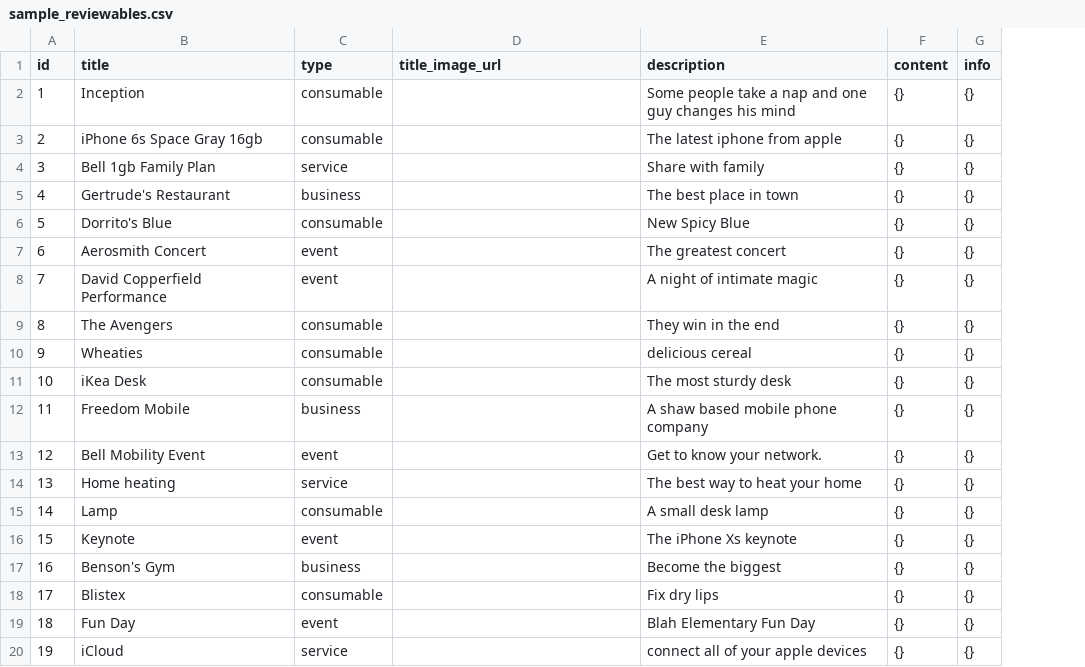
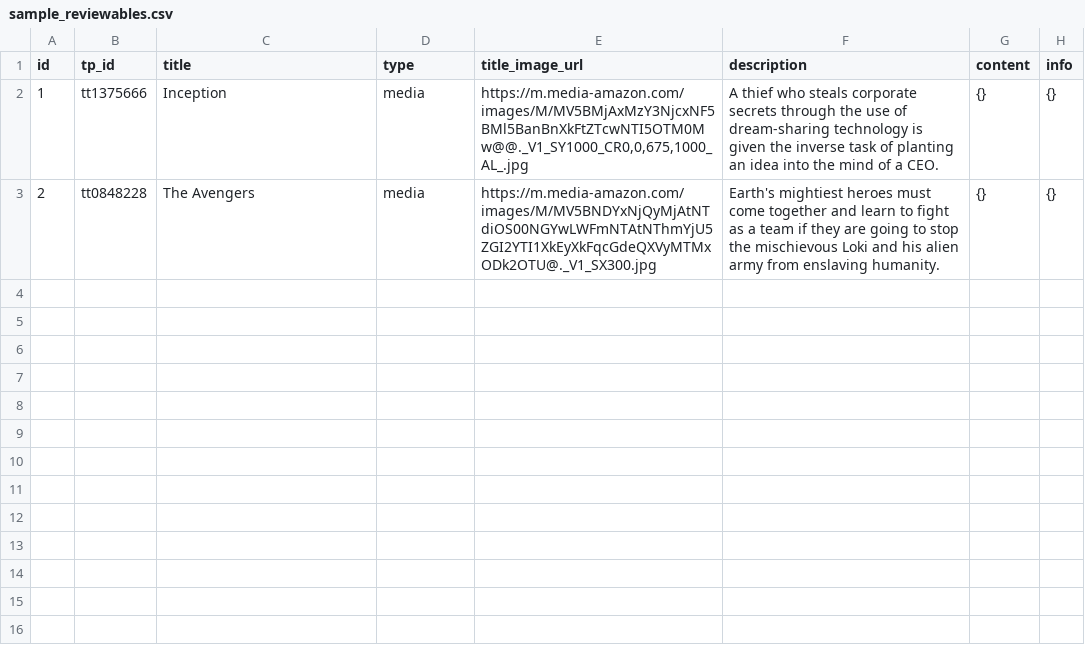
Before and after one commit to TheBenjiNecessity/Revoji, a CSV file: Database/sample_reviewables.csv, drawn as a sheet; only a part is shown; removed rows and columns are numbered as before the commit, all else as after; the diff covers the shown part only; the diff names each change by its address in the sheet, - before the commit and + after, or states it on an @@ line.

Commit message:
Change sample db data

```diff
--- a/Database/sample_reviewables.csv
+++ b/Database/sample_reviewables.csv
+column B (tp_id), rows 2-3: tt1375666 | tt0848228
-D2:D3 (type): consumable
+D2:D3 (type): media
-E2 (title_image_url): (empty)
+E2 (title_image_url): https://m.media-amazon.com/images/M/MV5BMjAxMzY3NjcxNF5BMl5BanBnXkFtZTcwNTI5OTM0Mw@@._V1_SY1000_CR0,0,675,1000_AL_.jpg
-F2 (description): Some people take a nap and one guy changes his mind
+F2 (description): A thief who steals corporate secrets through the use of dream-sharing technology is given the inverse task of planting an idea into the mind of a CEO.
-C3 (title): iPhone 6s Space Gray 16gb
+C3 (title): The Avengers
-E3 (title_image_url): (empty)
+E3 (title_image_url): https://m.media-amazon.com/images/M/MV5BNDYxNjQyMjAtNTdiOS00NGYwLWFmNTAtNThmYjU5ZGI2YTI1XkEyXkFqcGdeQXVyMTMxODk2OTU@._V1_SX300.jpg
-F3 (description): The latest iphone from apple
+F3 (description): Earth's mightiest heroes must come together and learn to fight as a team if they are going to stop the mischievous Loki and his alien army from enslaving humanity.
-row 4: 3 | Bell 1gb Family Plan | service |  | Share with family | {} | {}
-row 5: 4 | Gertrude's Restaurant | business |  | The best place in town | {} | {}
-row 6: 5 | Dorrito's Blue | consumable |  | New Spicy Blue | {} | {}
-row 7: 6 | Aerosmith Concert | event |  | The greatest concert | {} | {}
-row 8: 7 | David Copperfield Performance | event |  | A night of intimate magic | {} | {}
-row 9: 8 | The Avengers | consumable |  | They win in the end | {} | {}
-row 10: 9 | Wheaties | consumable |  | delicious cereal | {} | {}
-row 11: 10 | iKea Desk | consumable |  | The most sturdy desk | {} | {}
-row 12: 11 | Freedom Mobile | business |  | A shaw based mobile phone company | {} | {}
-row 13: 12 | Bell Mobility Event | event |  | Get to know your network. | {} | {}
-row 14: 13 | Home heating | service |  | The best way to heat your home | {} | {}
-row 15: 14 | Lamp | consumable |  | A small desk lamp | {} | {}
-row 16: 15 | Keynote | event |  | The iPhone Xs keynote | {} | {}
-row 17: 16 | Benson's Gym | business |  | Become the biggest | {} | {}
-row 18: 17 | Blistex | consumable |  | Fix dry lips | {} | {}
-row 19: 18 | Fun Day | event |  | Blah Elementary Fun Day | {} | {}
-row 20: 19 | iCloud | service |  | connect all of your apple devices | {} | {}
```
Also changed, not shown: 11 removed rows elsewhere in this file, Database/sample_reviews.csv.
